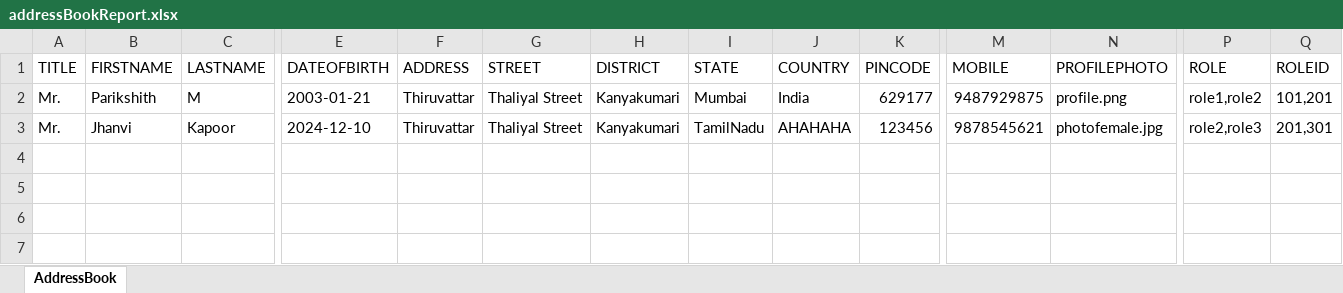
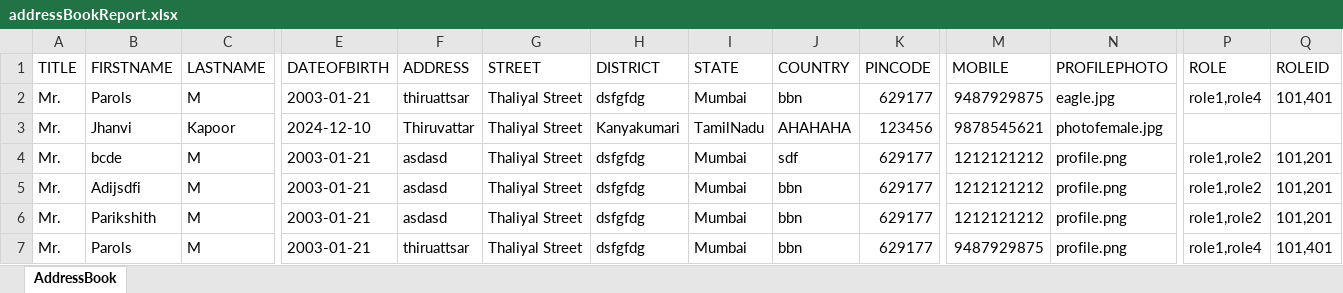
Before and after one commit to Parikshith-2101/AddressBook-CFML, an Excel workbook: FileReports/addressBookReport.xlsx, sheet AddressBook, drawn as a sheet; only a part is shown, gaps mark what is left out; values as stored, in another font and other column widths than the file's, no borders; rows hold the shown columns only; the diff names each change by its address in the sheet, - before the commit and + after, or states it on an @@ line.

```diff
--- a/FileReports/addressBookReport.xlsx (sheet AddressBook)
+++ b/FileReports/addressBookReport.xlsx (sheet AddressBook)
-B2 (FIRSTNAME): Parikshith
+B2 (FIRSTNAME): Parols
-F2 (ADDRESS): Thiruvattar
+F2 (ADDRESS): thiruattsar
-H2 (DISTRICT): Kanyakumari
+H2 (DISTRICT): dsfgfdg
-J2 (COUNTRY): India
+J2 (COUNTRY): bbn
-N2 (PROFILEPHOTO): profile.png
+N2 (PROFILEPHOTO): eagle.jpg
-P2 (ROLE): role1,role2
+P2 (ROLE): role1,role4
-Q2 (ROLEID): 101,201
+Q2 (ROLEID): 101,401
-P3 (ROLE): role2,role3
+P3 (ROLE): (empty)
-Q3 (ROLEID): 201,301
+Q3 (ROLEID): (empty)
+row 4: Mr. | bcde | M | 2003-01-21 | asdasd | Thaliyal Street | dsfgfdg | Mumbai | sdf | 629177 | 1212121212 | profile.png | role1,role2 | 101,201
+row 5: Mr. | Adijsdfi | M | 2003-01-21 | asdasd | Thaliyal Street | dsfgfdg | Mumbai | bbn | 629177 | 1212121212 | profile.png | role1,role2 | 101,201
+row 6: Mr. | Parikshith | M | 2003-01-21 | asdasd | Thaliyal Street | dsfgfdg | Mumbai | bbn | 629177 | 1212121212 | profile.png | role1,role2 | 101,201
+row 7: Mr. | Parols | M | 2003-01-21 | thiruattsar | Thaliyal Street | dsfgfdg | Mumbai | bbn | 629177 | 9487929875 | profile.png | role1,role4 | 101,401
```
Also changed, not shown: 4 other files.
